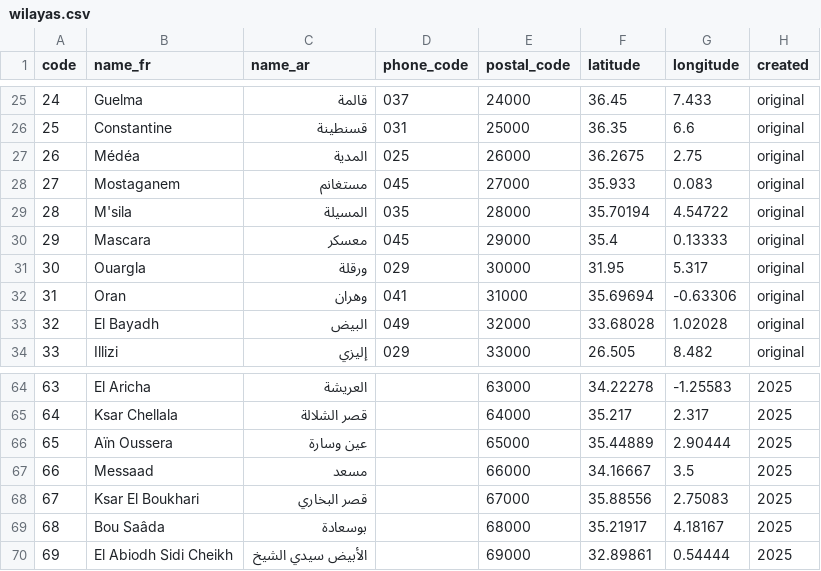
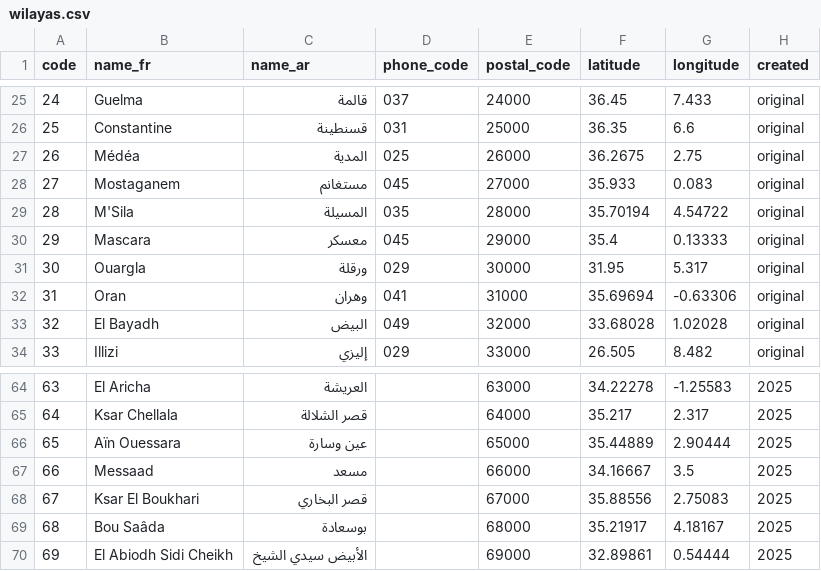
Before and after one commit to yasserstudio/geoalgeria, a CSV file: packages/dataset/data/csv/wilayas.csv, drawn as a sheet; only a part is shown, gaps mark what is left out.

Commit message:
fix(dataset): correct wilaya and commune names against JORA n° 25 and n° 40
Wilaya 65 is Aïn Ouessara, not Aïn Oussera: presidential decree 26-206
(JORA n° 40 of 3 June 2026, art. 1, item 65) fixes the names and chef-lieux
of wilayas 59-69. Wilaya 28 is M'Sila, not M'sila.

Law 26-06 (JORA n° 25 of 5 April 2026) re-states the commune list of ten
existing wilayas and creates eleven more. All 404 commune names it prints
were compared with the dataset in French and in the authoritative Arabic
edition: 143 French and 63 Arabic readings differed and now follow the law.
Eight Arabic readings are refused and listed with their reason, because the
Arabic edition writes a final yaa as alef maqsura and omits hamzas
inconsistently.

Six communes shared one of two placeholder coordinates. Each now carries the
centroid of the OpenStreetMap admin_level=8 relation whose ref tag is its own
ONS code. No commune coordinate duplicates another any more.

algeria.geojson and the three delivery-zone tables had labelled wilayas 59-69
alphabetically against numeric codes, so ten wilayas carried another wilaya's
name over the right point. Every label is rebuilt from the wilaya's own row.

data/name-history.json publishes all 208 replaced spellings with the text
that replaced each one. findCommune() matches them, and the repo's commune
joins resolve them, so nothing that stored an older spelling breaks. No
commune code, daira id, e-commerce id or SQL row id moved.

Reported by @djamel2288 in #221.

```diff
--- a/packages/dataset/data/csv/wilayas.csv
+++ b/packages/dataset/data/csv/wilayas.csv
@@ -28,3 +28,3 @@ code,name_fr,name_ar,phone_code,postal_code,latitude,longitude,created
 27,Mostaganem,مستغانم,045,27000,35.933,0.083,original
-28,M'sila,المسيلة,035,28000,35.70194,4.54722,original
+28,M'Sila,المسيلة,035,28000,35.70194,4.54722,original
 29,Mascara,معسكر,045,29000,35.4,0.13333,original
@@ -65,3 +65,3 @@ code,name_fr,name_ar,phone_code,postal_code,latitude,longitude,created
 64,Ksar Chellala,قصر الشلالة,,64000,35.217,2.317,2025
-65,Aïn Oussera,عين وسارة,,65000,35.44889,2.90444,2025
+65,Aïn Ouessara,عين وسارة,,65000,35.44889,2.90444,2025
 66,Messaad,مسعد,,66000,34.16667,3.5,2025
```
Also changed, not shown: packages/dataset/data/communes_new_wilayas.csv, packages/dataset/data/csv/communes.csv, 25 other files.
